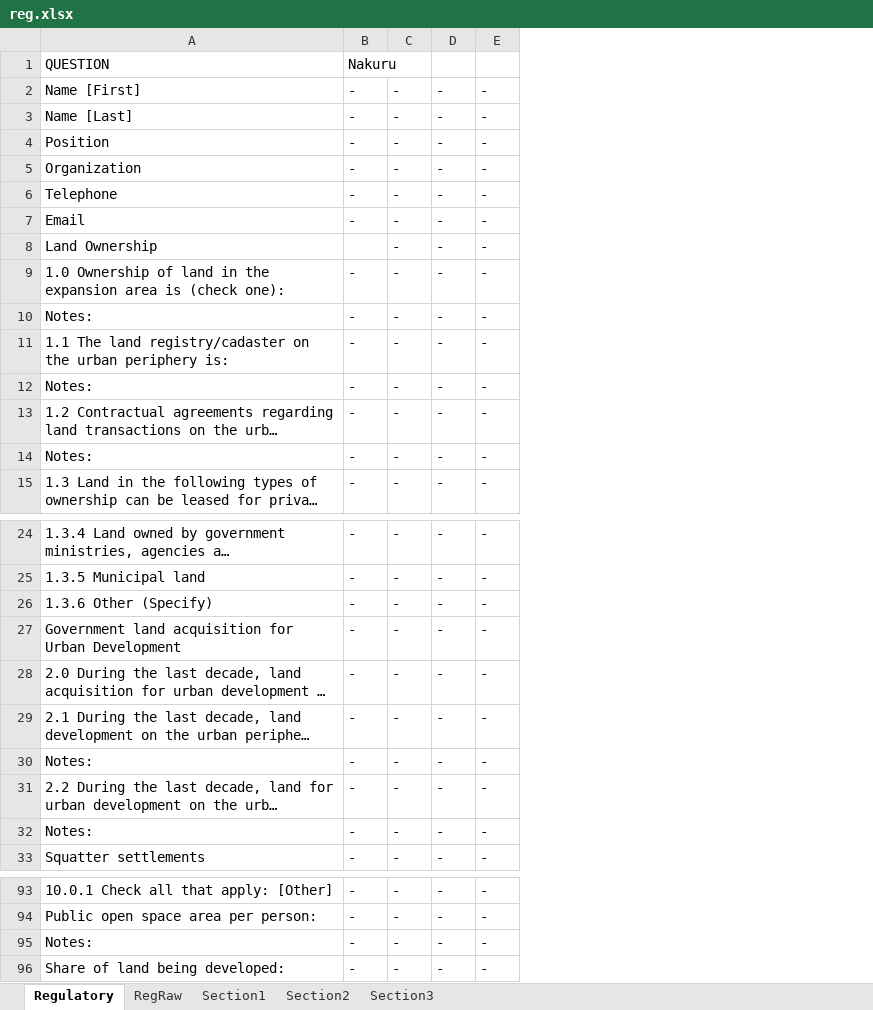
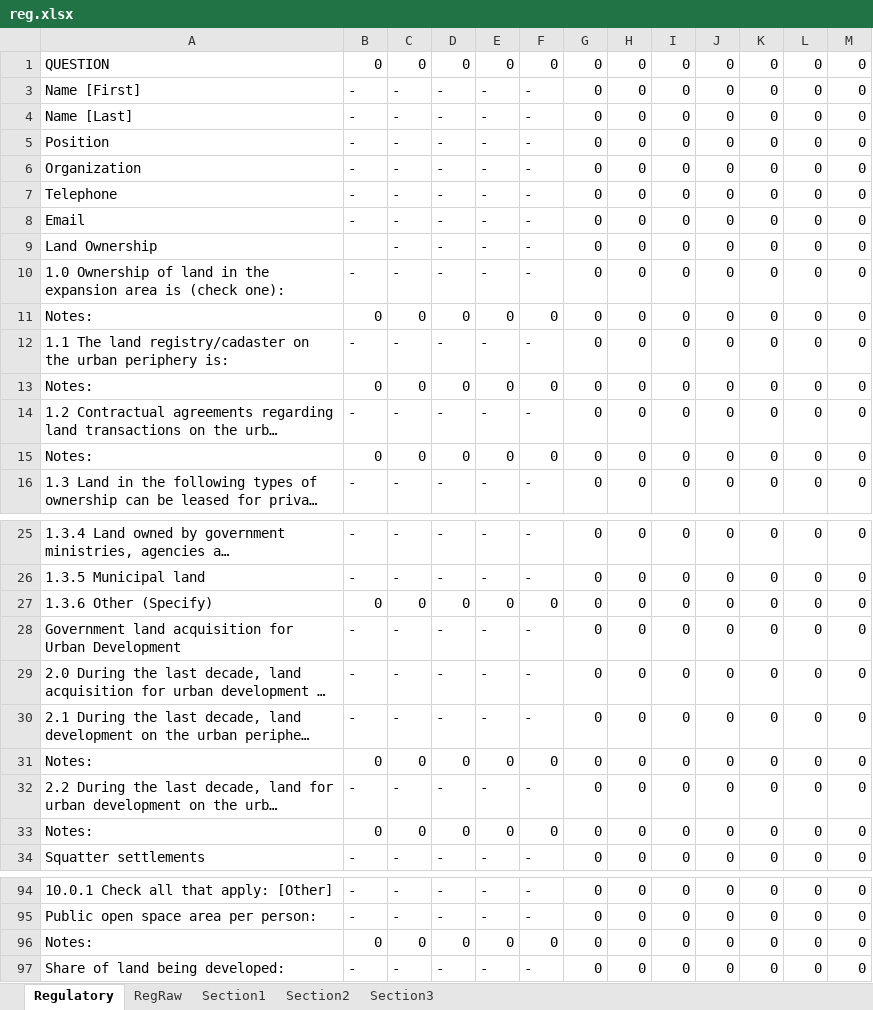
Before and after one commit to Narasimman/UrbanExpansion, an Excel workbook: surveydata/reg.xlsx, sheet Regulatory, drawn as a sheet; only a part is shown, gaps mark what is left out; long unchanged cells end in …; values as stored, in another font and other column widths than the file's, no cell formats; table styles not drawn; removed rows and columns are numbered as before the commit, all else as after; the diff covers the shown part only; the diff names each change by its address in the sheet, - before the commit and + after, or states it on an @@ line.

```diff
--- a/surveydata/reg.xlsx (sheet Regulatory)
+++ b/surveydata/reg.xlsx (sheet Regulatory)
+column F, rows 3-10: all -; row 12: -; row 14: -; row 16: -; rows 25-26: - | -; rows 28-30: all -; row 32: -; row 34: -; rows 94-95: - | -; row 97: -
+column G, rows 3-10: all 0; row 12: 0; row 14: 0; row 16: 0; rows 25-26: 0 | 0; rows 28-30: all 0; row 32: 0; row 34: 0; rows 94-95: 0 | 0; row 97: 0
+column H, rows 3-10: all 0; row 12: 0; row 14: 0; row 16: 0; rows 25-26: 0 | 0; rows 28-30: all 0; row 32: 0; row 34: 0; rows 94-95: 0 | 0; row 97: 0
+column I, rows 3-10: all 0; row 12: 0; row 14: 0; row 16: 0; rows 25-26: 0 | 0; rows 28-30: all 0; row 32: 0; row 34: 0; rows 94-95: 0 | 0; row 97: 0
+column J, rows 3-10: all 0; row 12: 0; row 14: 0; row 16: 0; rows 25-26: 0 | 0; rows 28-30: all 0; row 32: 0; row 34: 0; rows 94-95: 0 | 0; row 97: 0
+column K, rows 3-10: all 0; row 12: 0; row 14: 0; row 16: 0; rows 25-26: 0 | 0; rows 28-30: all 0; row 32: 0; row 34: 0; rows 94-95: 0 | 0; row 97: 0
+column L, rows 3-10: all 0; row 12: 0; row 14: 0; row 16: 0; rows 25-26: 0 | 0; rows 28-30: all 0; row 32: 0; row 34: 0; rows 94-95: 0 | 0; row 97: 0
+column M, rows 3-10: all 0; row 12: 0; row 14: 0; row 16: 0; rows 25-26: 0 | 0; rows 28-30: all 0; row 32: 0; row 34: 0; rows 94-95: 0 | 0; row 97: 0
-row 1: QUESTION | Nakuru
+row 1: QUESTION | 0 | 0 | 0 | 0 | 0 | 0 | 0 | 0 | 0 | 0 | 0 | 0
-row 10: Notes: | - | - | - | -
+row 11: Notes: | 0 | 0 | 0 | 0 | 0 | 0 | 0 | 0 | 0 | 0 | 0 | 0
-row 12: Notes: | - | - | - | -
+row 13: Notes: | 0 | 0 | 0 | 0 | 0 | 0 | 0 | 0 | 0 | 0 | 0 | 0
-row 14: Notes: | - | - | - | -
+row 15: Notes: | 0 | 0 | 0 | 0 | 0 | 0 | 0 | 0 | 0 | 0 | 0 | 0
-row 26: 1.3.6 Other (Specify) | - | - | - | -
+row 27: 1.3.6 Other (Specify) | 0 | 0 | 0 | 0 | 0 | 0 | 0 | 0 | 0 | 0 | 0 | 0
-row 30: Notes: | - | - | - | -
+row 31: Notes: | 0 | 0 | 0 | 0 | 0 | 0 | 0 | 0 | 0 | 0 | 0 | 0
-row 32: Notes: | - | - | - | -
+row 33: Notes: | 0 | 0 | 0 | 0 | 0 | 0 | 0 | 0 | 0 | 0 | 0 | 0
-row 95: Notes: | - | - | - | -
+row 96: Notes: | 0 | 0 | 0 | 0 | 0 | 0 | 0 | 0 | 0 | 0 | 0 | 0
```
Also changed, not shown: 13 added rows and 13 removed rows elsewhere in this sheet, sheet Section1, cell formats, hidden cells, surveydata/aff.xlsx, 4 other files.
